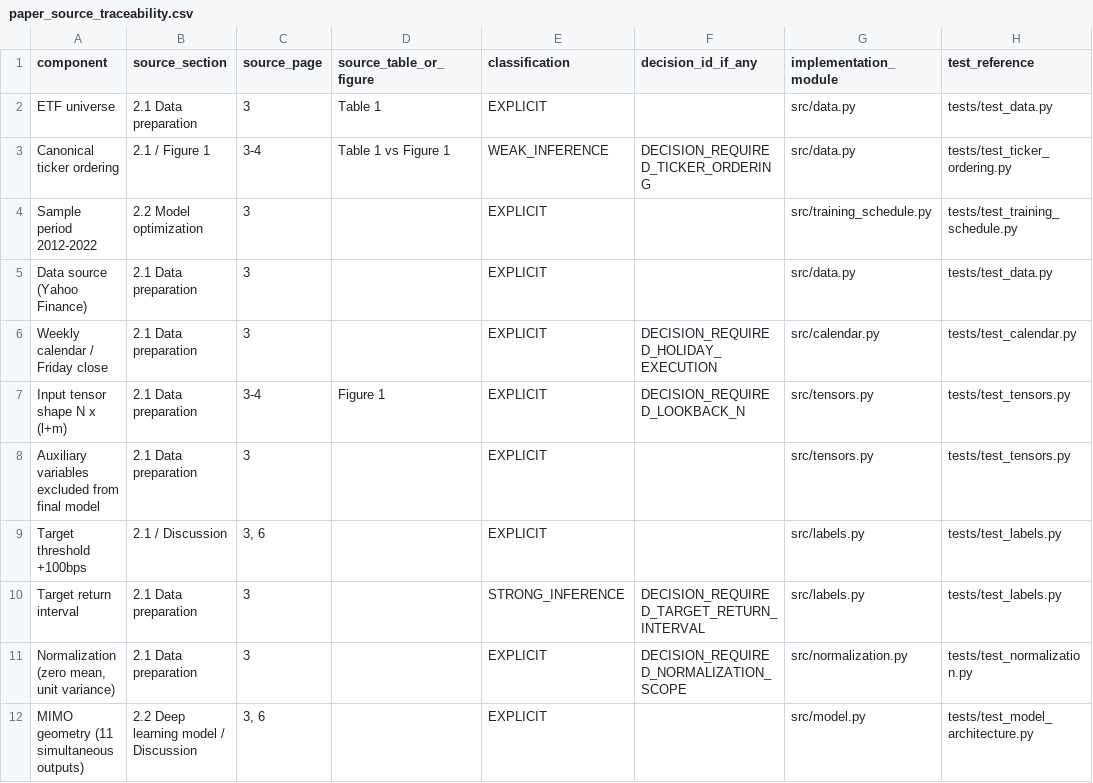
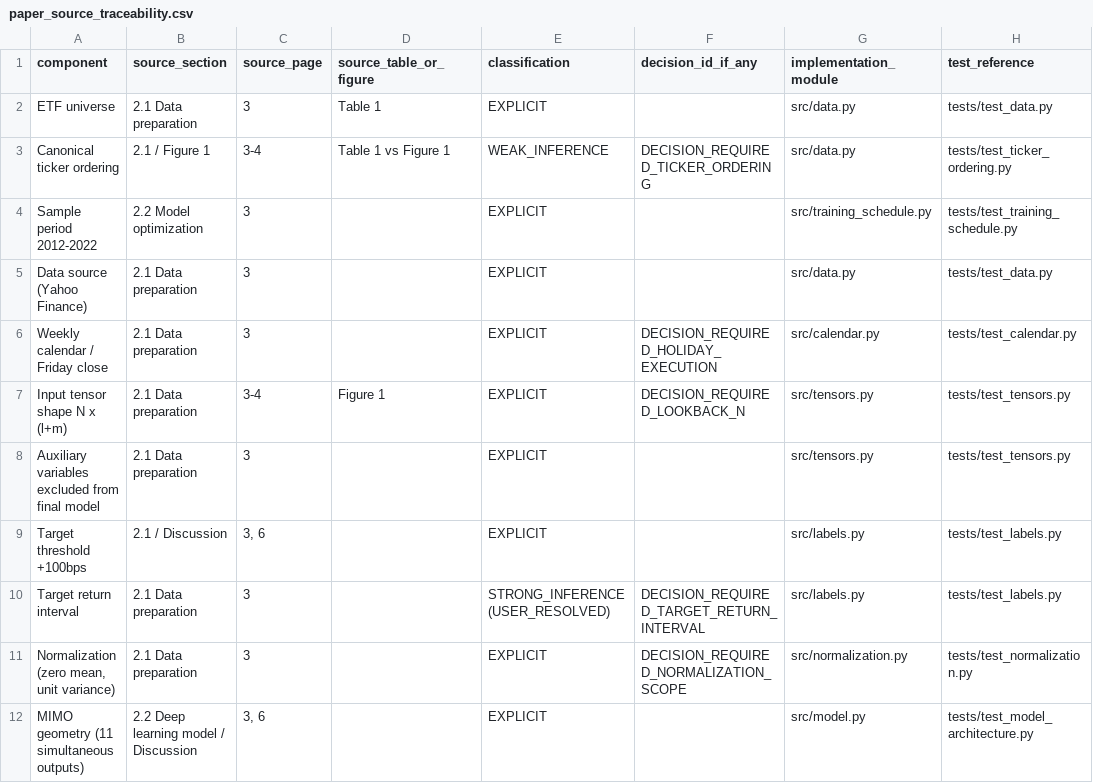
Before and after one commit to gavinhussey/Gavin_Research, a CSV file: research/strategies/deep_sector_rotation_paper_rebuild/outputs/paper_source_traceability.csv, drawn as a sheet; only a part is shown.

```diff
--- a/research/strategies/deep_sector_rotation_paper_rebuild/outputs/paper_source_traceability.csv
+++ b/research/strategies/deep_sector_rotation_paper_rebuild/outputs/paper_source_traceability.csv
@@ -9,3 +9,3 @@ Auxiliary variables excluded from final model,2.1 Data preparation,3,,EXPLICIT,,
 Target threshold +100bps,2.1 / Discussion,"3, 6",,EXPLICIT,,src/labels.py,tests/test_labels.py
-Target return interval,2.1 Data preparation,3,,STRONG_INFERENCE,DECISION_REQUIRED_TARGET_RETURN_INTERVAL,src/labels.py,tests/test_labels.py
+Target return interval,2.1 Data preparation,3,,STRONG_INFERENCE (USER_RESOLVED),DECISION_REQUIRED_TARGET_RETURN_INTERVAL,src/labels.py,tests/test_labels.py
 "Normalization (zero mean, unit variance)",2.1 Data preparation,3,,EXPLICIT,DECISION_REQUIRED_NORMALIZATION_SCOPE,src/normalization.py,tests/test_normalization.py
```
Also changed, not shown: research/strategies/deep_sector_rotation_paper_rebuild/decisions/paper_decision_register.csv, research/strategies/deep_sector_rotation_paper_rebuild/outputs/paper_unresolved_dependencies.csv, 16 other files.
